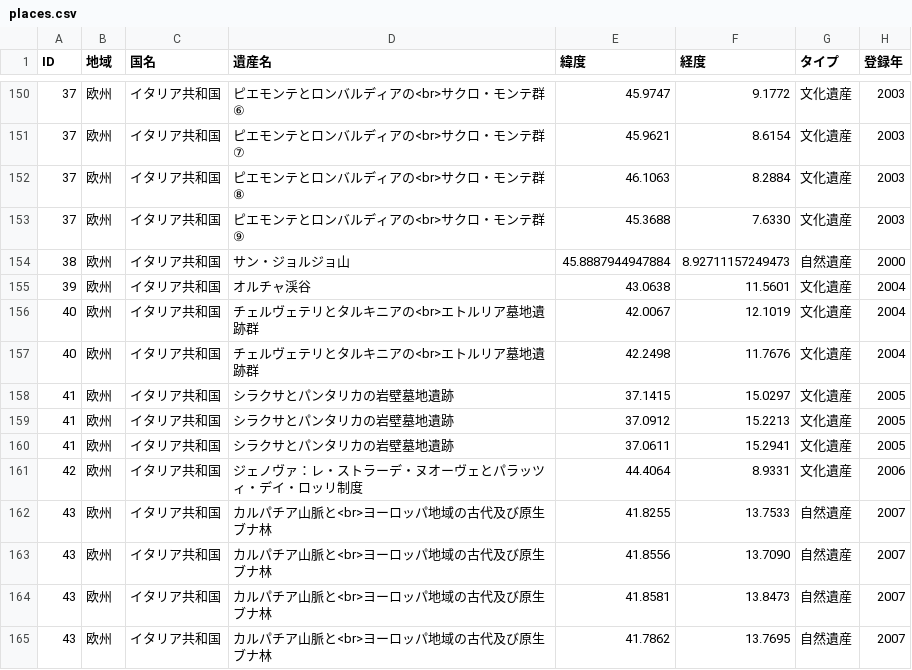
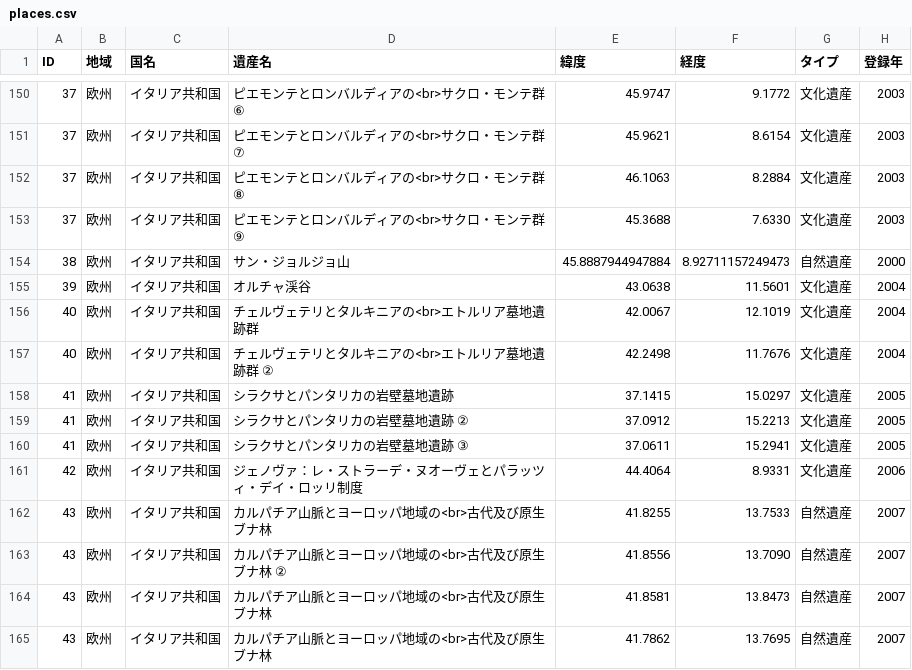
Before and after one commit to hyukis1867/World-Heritage-map, a CSV file: places.csv, drawn as a sheet; only a part is shown, gaps mark what is left out; the diff covers the shown part only; the diff names each change by its address in the sheet, - before the commit and + after, or states it on an @@ line.

Commit message:
Add files via upload

```diff
--- a/places.csv
+++ b/places.csv
-D157 (遺産名): チェルヴェテリとタルキニアの<br>エトルリア墓地遺跡群
+D157 (遺産名): チェルヴェテリとタルキニアの<br>エトルリア墓地遺跡群 ②
-D159 (遺産名): シラクサとパンタリカの岩壁墓地遺跡
+D159 (遺産名): シラクサとパンタリカの岩壁墓地遺跡 ②
-D160 (遺産名): シラクサとパンタリカの岩壁墓地遺跡
+D160 (遺産名): シラクサとパンタリカの岩壁墓地遺跡 ③
-D162 (遺産名): カルパチア山脈と<br>ヨーロッパ地域の古代及び原生ブナ林
+D162 (遺産名): カルパチア山脈とヨーロッパ地域の<br>古代及び原生ブナ林
-D163 (遺産名): カルパチア山脈と<br>ヨーロッパ地域の古代及び原生ブナ林
+D163 (遺産名): カルパチア山脈とヨーロッパ地域の<br>古代及び原生ブナ林 ②
-D164:D165 (遺産名): カルパチア山脈と<br>ヨーロッパ地域の古代及び原生ブナ林
+D164:D165 (遺産名): カルパチア山脈とヨーロッパ地域の<br>古代及び原生ブナ林
```
Also changed, not shown: 11 edited cells elsewhere in this file.
